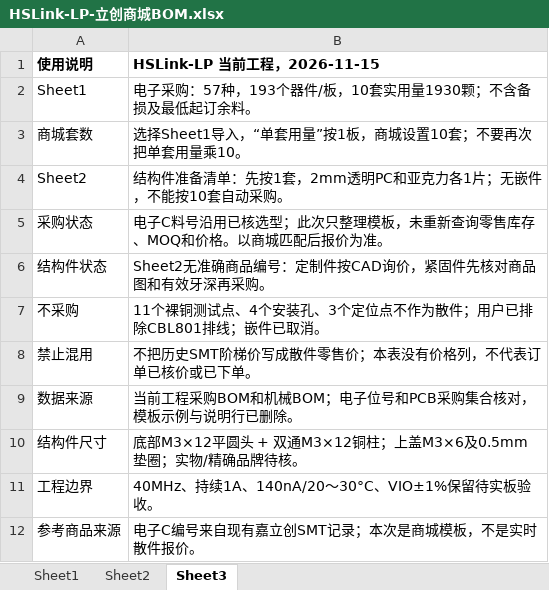
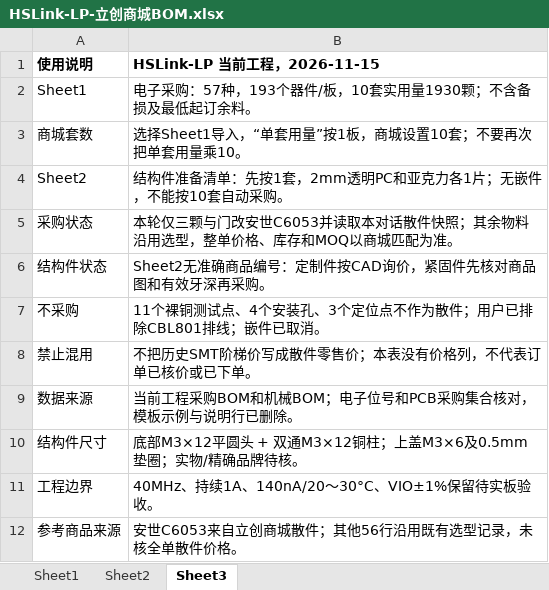
Before and after one commit to sanchuanhehe/HSLink-LP, an Excel workbook: hardware/bom/HSLink-LP-立创商城BOM.xlsx, sheet Sheet3, drawn as a sheet; values as stored, in another font and other column widths than the file's, no borders; the diff names each change by its address in the sheet, - before the commit and + after, or states it on an @@ line.

```diff
--- a/hardware/bom/HSLink-LP-立创商城BOM.xlsx (sheet Sheet3)
+++ b/hardware/bom/HSLink-LP-立创商城BOM.xlsx (sheet Sheet3)
-B5 (HSLink-LP 当前工程，2026-11-15): 电子C料号沿用已核选型；此次只整理模板，未重新查询零售库存、MOQ和价格。以商城匹配后报价为准。
+B5 (HSLink-LP 当前工程，2026-11-15): 本轮仅三颗与门改安世C6053并读取本对话散件快照；其余物料沿用选型，整单价格、库存和MOQ以商城匹配为准。
-B12 (HSLink-LP 当前工程，2026-11-15): 电子C编号来自现有嘉立创SMT记录；本次是商城模板，不是实时散件报价。
+B12 (HSLink-LP 当前工程，2026-11-15): 安世C6053来自立创商城散件；其他56行沿用既有选型记录，未核全单散件价格。
```
Also changed, not shown: sheet Sheet1, 10 other files.
